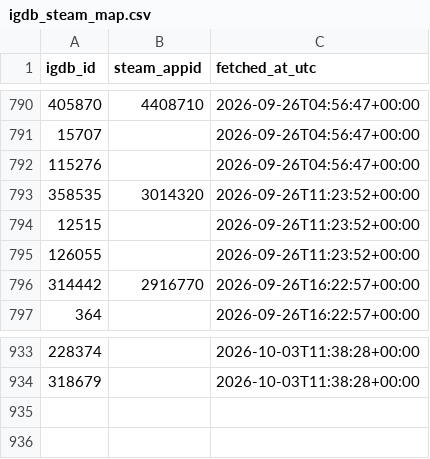
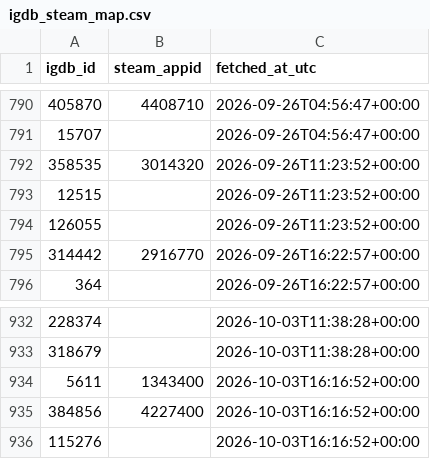
Before and after one commit to jaimelub17/projects, a CSV file: stream-radar/data/catalog/igdb_steam_map.csv, drawn as a sheet; only a part is shown, gaps mark what is left out.

```diff
--- a/stream-radar/data/catalog/igdb_steam_map.csv
+++ b/stream-radar/data/catalog/igdb_steam_map.csv
@@ -791,3 +791,2 @@ igdb_id,steam_appid,fetched_at_utc
 15707,,2026-09-26T04:56:47+00:00
-115276,,2026-09-26T04:56:47+00:00
 358535,3014320,2026-09-26T11:23:52+00:00
@@ -934 +933,4 @@ igdb_id,steam_appid,fetched_at_utc
 318679,,2026-10-03T11:38:28+00:00
+5611,1343400,2026-10-03T16:16:52+00:00
+384856,4227400,2026-10-03T16:16:52+00:00
+115276,,2026-10-03T16:16:52+00:00
```
Also changed, not shown: 6 other files.
